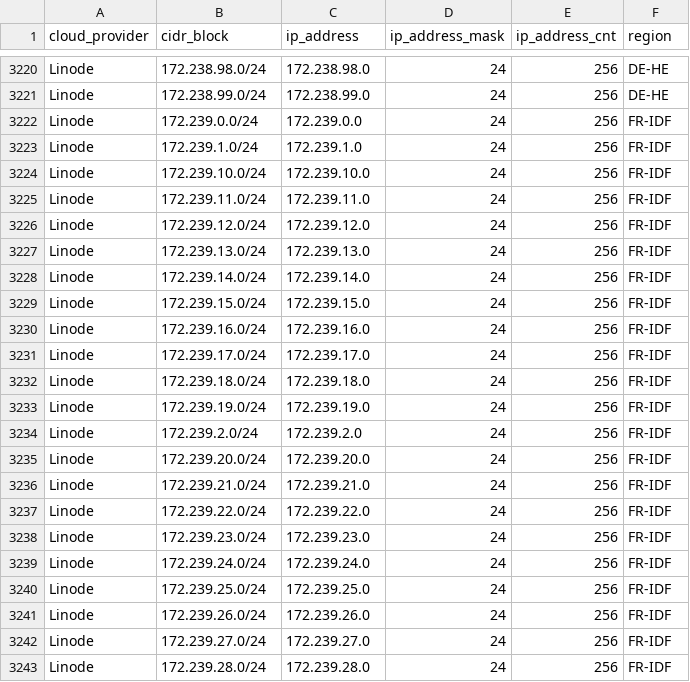
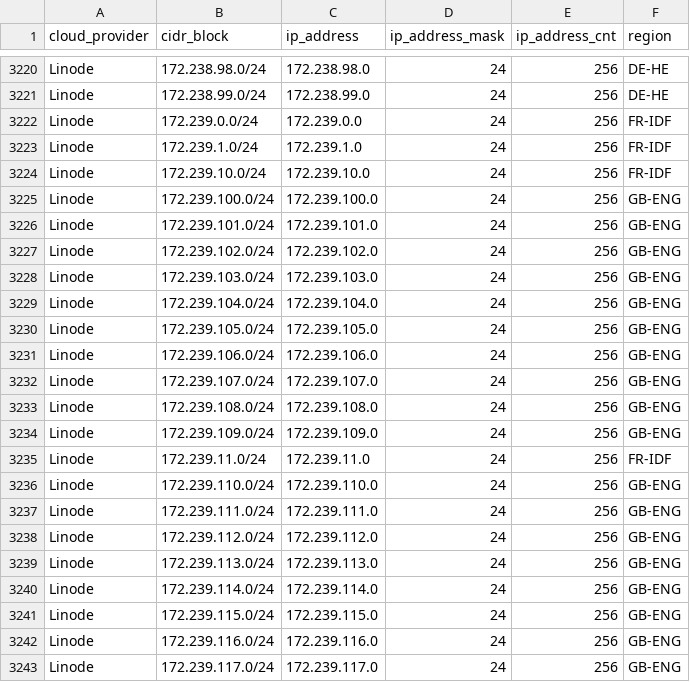
Before and after one commit to tobilg/public-cloud-provider-ip-ranges, a CSV file: data/providers/linode.csv, drawn as a sheet; only a part is shown, gaps mark what is left out; the shorter side is filled out with more unchanged rows; the diff covers the shown part only.

Commit message:
[no ci] Data update on 2025-09-13T04:06:00

```diff
--- a/data/providers/linode.csv
+++ b/data/providers/linode.csv
@@ -3224,2 +3224,20 @@ Linode,172.239.1.0/24,172.239.1.0,24,256,FR-IDF
 Linode,172.239.10.0/24,172.239.10.0,24,256,FR-IDF
+Linode,172.239.100.0/24,172.239.100.0,24,256,GB-ENG
+Linode,172.239.101.0/24,172.239.101.0,24,256,GB-ENG
+Linode,172.239.102.0/24,172.239.102.0,24,256,GB-ENG
+Linode,172.239.103.0/24,172.239.103.0,24,256,GB-ENG
+Linode,172.239.104.0/24,172.239.104.0,24,256,GB-ENG
+Linode,172.239.105.0/24,172.239.105.0,24,256,GB-ENG
+Linode,172.239.106.0/24,172.239.106.0,24,256,GB-ENG
+Linode,172.239.107.0/24,172.239.107.0,24,256,GB-ENG
+Linode,172.239.108.0/24,172.239.108.0,24,256,GB-ENG
+Linode,172.239.109.0/24,172.239.109.0,24,256,GB-ENG
 Linode,172.239.11.0/24,172.239.11.0,24,256,FR-IDF
+Linode,172.239.110.0/24,172.239.110.0,24,256,GB-ENG
+Linode,172.239.111.0/24,172.239.111.0,24,256,GB-ENG
+Linode,172.239.112.0/24,172.239.112.0,24,256,GB-ENG
+Linode,172.239.113.0/24,172.239.113.0,24,256,GB-ENG
+Linode,172.239.114.0/24,172.239.114.0,24,256,GB-ENG
+Linode,172.239.115.0/24,172.239.115.0,24,256,GB-ENG
+Linode,172.239.116.0/24,172.239.116.0,24,256,GB-ENG
+Linode,172.239.117.0/24,172.239.117.0,24,256,GB-ENG
```
Also changed, not shown: 14 added rows elsewhere in this file, data/providers/aws.csv, 8 other files.
